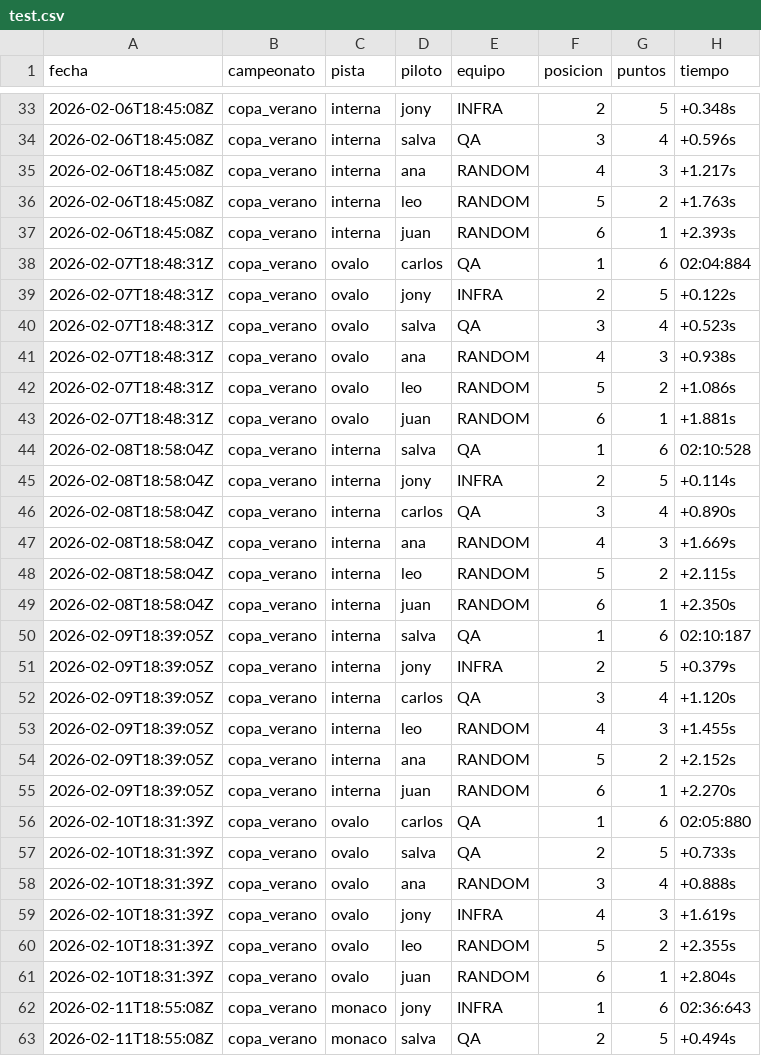
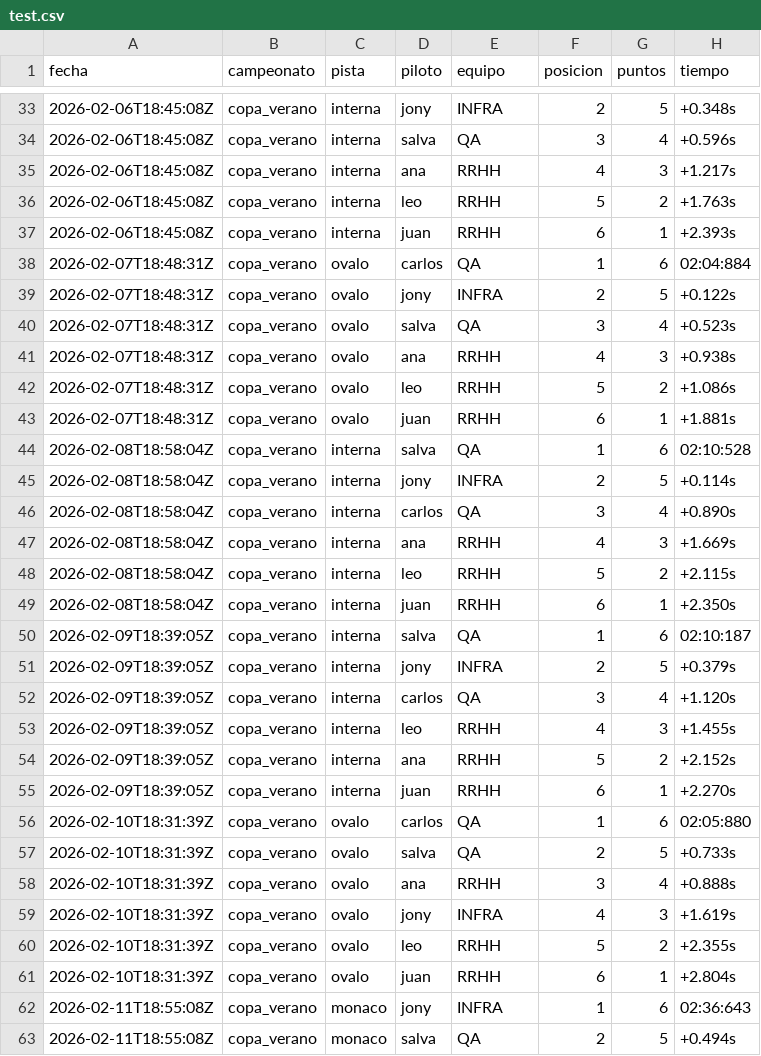
Before and after one commit to jpradoar/test, a CSV file: test.csv, drawn as a sheet; only a part is shown, gaps mark what is left out; the diff covers the shown part only.

```diff
--- a/test.csv
+++ b/test.csv
@@ -34,5 +34,5 @@ fecha,campeonato,pista,piloto,equipo,posicion,puntos,tiempo
 2026-02-06T18:45:08Z,copa_verano,interna,salva,QA,3,4,+0.596s
-2026-02-06T18:45:08Z,copa_verano,interna,ana,RANDOM,4,3,+1.217s
-2026-02-06T18:45:08Z,copa_verano,interna,leo,RANDOM,5,2,+1.763s
-2026-02-06T18:45:08Z,copa_verano,interna,juan,RANDOM,6,1,+2.393s
+2026-02-06T18:45:08Z,copa_verano,interna,ana,RRHH,4,3,+1.217s
+2026-02-06T18:45:08Z,copa_verano,interna,leo,RRHH,5,2,+1.763s
+2026-02-06T18:45:08Z,copa_verano,interna,juan,RRHH,6,1,+2.393s
 2026-02-07T18:48:31Z,copa_verano,ovalo,carlos,QA,1,6,02:04:884
@@ -40,5 +40,5 @@ fecha,campeonato,pista,piloto,equipo,posicion,puntos,tiempo
 2026-02-07T18:48:31Z,copa_verano,ovalo,salva,QA,3,4,+0.523s
-2026-02-07T18:48:31Z,copa_verano,ovalo,ana,RANDOM,4,3,+0.938s
-2026-02-07T18:48:31Z,copa_verano,ovalo,leo,RANDOM,5,2,+1.086s
-2026-02-07T18:48:31Z,copa_verano,ovalo,juan,RANDOM,6,1,+1.881s
+2026-02-07T18:48:31Z,copa_verano,ovalo,ana,RRHH,4,3,+0.938s
+2026-02-07T18:48:31Z,copa_verano,ovalo,leo,RRHH,5,2,+1.086s
+2026-02-07T18:48:31Z,copa_verano,ovalo,juan,RRHH,6,1,+1.881s
 2026-02-08T18:58:04Z,copa_verano,interna,salva,QA,1,6,02:10:528
@@ -46,5 +46,5 @@ fecha,campeonato,pista,piloto,equipo,posicion,puntos,tiempo
 2026-02-08T18:58:04Z,copa_verano,interna,carlos,QA,3,4,+0.890s
-2026-02-08T18:58:04Z,copa_verano,interna,ana,RANDOM,4,3,+1.669s
-2026-02-08T18:58:04Z,copa_verano,interna,leo,RANDOM,5,2,+2.115s
-2026-02-08T18:58:04Z,copa_verano,interna,juan,RANDOM,6,1,+2.350s
+2026-02-08T18:58:04Z,copa_verano,interna,ana,RRHH,4,3,+1.669s
+2026-02-08T18:58:04Z,copa_verano,interna,leo,RRHH,5,2,+2.115s
+2026-02-08T18:58:04Z,copa_verano,interna,juan,RRHH,6,1,+2.350s
 2026-02-09T18:39:05Z,copa_verano,interna,salva,QA,1,6,02:10:187
@@ -52,11 +52,11 @@ fecha,campeonato,pista,piloto,equipo,posicion,puntos,tiempo
 2026-02-09T18:39:05Z,copa_verano,interna,carlos,QA,3,4,+1.120s
-2026-02-09T18:39:05Z,copa_verano,interna,leo,RANDOM,4,3,+1.455s
-2026-02-09T18:39:05Z,copa_verano,interna,ana,RANDOM,5,2,+2.152s
-2026-02-09T18:39:05Z,copa_verano,interna,juan,RANDOM,6,1,+2.270s
+2026-02-09T18:39:05Z,copa_verano,interna,leo,RRHH,4,3,+1.455s
+2026-02-09T18:39:05Z,copa_verano,interna,ana,RRHH,5,2,+2.152s
+2026-02-09T18:39:05Z,copa_verano,interna,juan,RRHH,6,1,+2.270s
 2026-02-10T18:31:39Z,copa_verano,ovalo,carlos,QA,1,6,02:05:880
 2026-02-10T18:31:39Z,copa_verano,ovalo,salva,QA,2,5,+0.733s
-2026-02-10T18:31:39Z,copa_verano,ovalo,ana,RANDOM,3,4,+0.888s
+2026-02-10T18:31:39Z,copa_verano,ovalo,ana,RRHH,3,4,+0.888s
 2026-02-10T18:31:39Z,copa_verano,ovalo,jony,INFRA,4,3,+1.619s
-2026-02-10T18:31:39Z,copa_verano,ovalo,leo,RANDOM,5,2,+2.355s
-2026-02-10T18:31:39Z,copa_verano,ovalo,juan,RANDOM,6,1,+2.804s
+2026-02-10T18:31:39Z,copa_verano,ovalo,leo,RRHH,5,2,+2.355s
+2026-02-10T18:31:39Z,copa_verano,ovalo,juan,RRHH,6,1,+2.804s
 2026-02-11T18:55:08Z,copa_verano,monaco,jony,INFRA,1,6,02:36:643
```
Also changed, not shown: 105 edited cells elsewhere in this file.
